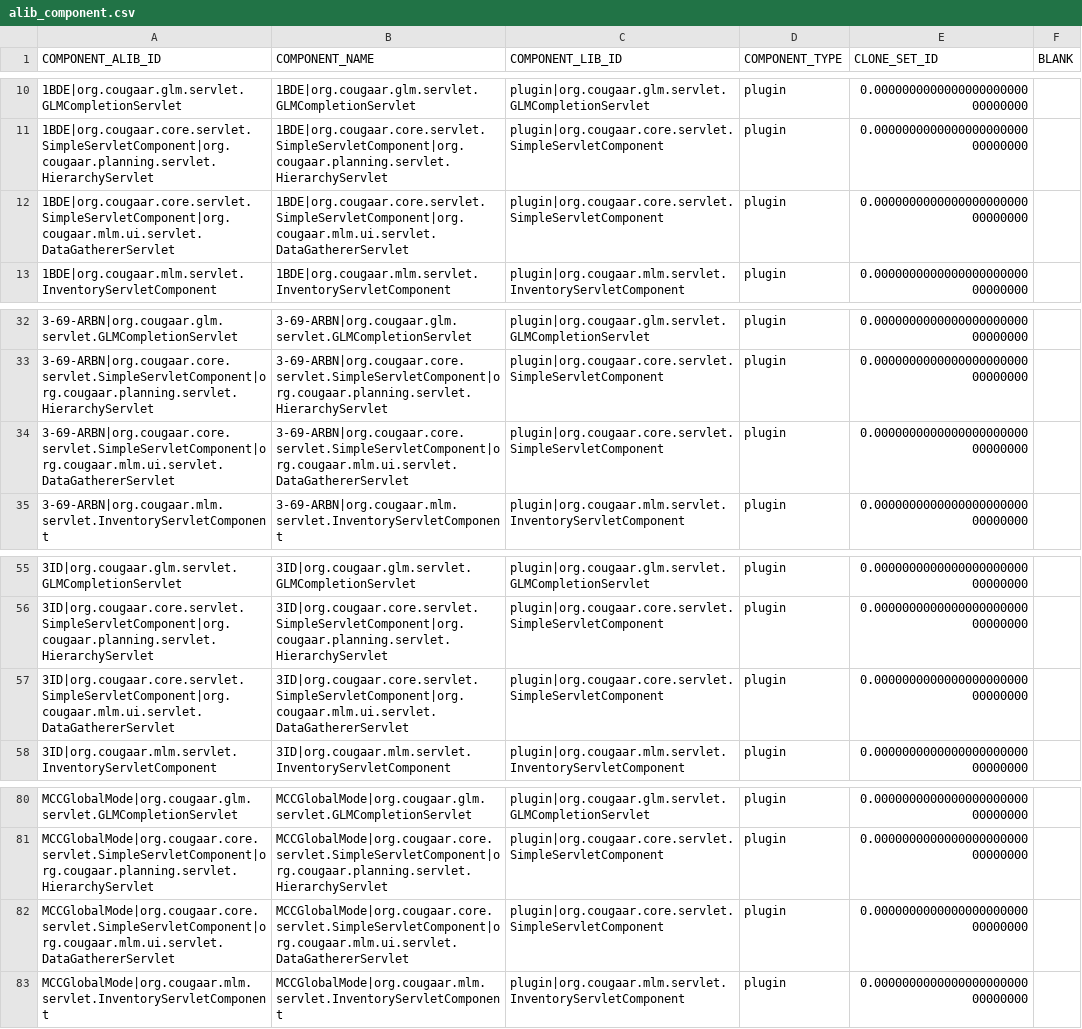
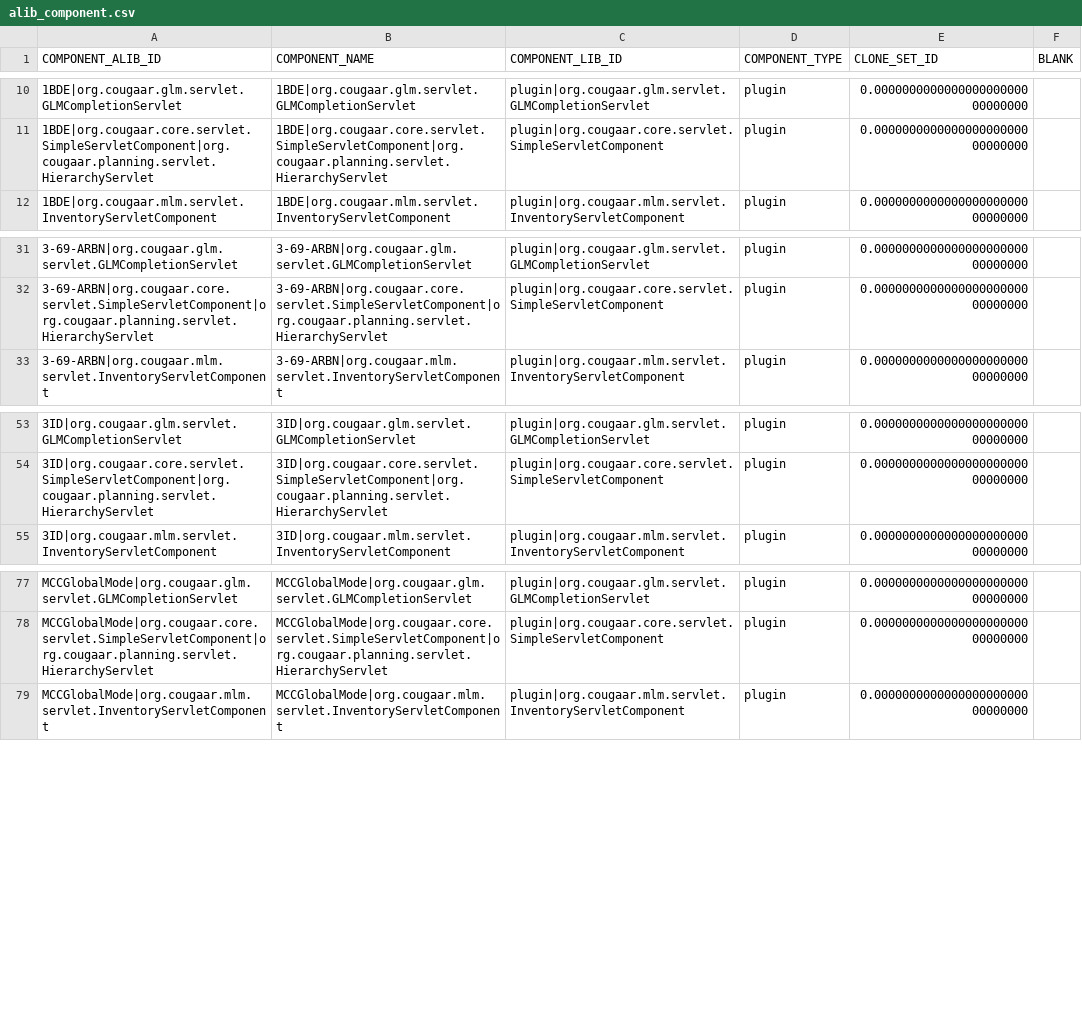
Before and after one commit to codeaudit/cougaar-csmart, a CSV file: csmart/data/database/csv/alib_component.csv, drawn as a sheet; only a part is shown, gaps mark what is left out.

```diff
--- a/csmart/data/database/csv/alib_component.csv
+++ b/csmart/data/database/csv/alib_component.csv
@@ -11,3 +11,2 @@ COMPONENT_ALIB_ID,COMPONENT_NAME,COMPONENT_LIB_ID,COMPONENT_TYPE,CLONE_SET_ID,BL
 "1BDE|org.cougaar.core.servlet.SimpleServletComponent|org.cougaar.planning.servlet.HierarchyServlet","1BDE|org.cougaar.core.servlet.SimpleServletComponent|org.cougaar.planning.servlet.HierarchyServlet","plugin|org.cougaar.core.servlet.SimpleServletComponent","plugin",0.000000000000000000000000000000,
-"1BDE|org.cougaar.core.servlet.SimpleServletComponent|org.cougaar.mlm.ui.servlet.DataGathererServlet","1BDE|org.cougaar.core.servlet.SimpleServletComponent|org.cougaar.mlm.ui.servlet.DataGathererServlet","plugin|org.cougaar.core.servlet.SimpleServletComponent","plugin",0.000000000000000000000000000000,
 "1BDE|org.cougaar.mlm.servlet.InventoryServletComponent","1BDE|org.cougaar.mlm.servlet.InventoryServletComponent","plugin|org.cougaar.mlm.servlet.InventoryServletComponent","plugin",0.000000000000000000000000000000,
@@ -33,3 +32,2 @@ COMPONENT_ALIB_ID,COMPONENT_NAME,COMPONENT_LIB_ID,COMPONENT_TYPE,CLONE_SET_ID,BL
 "3-69-ARBN|org.cougaar.core.servlet.SimpleServletComponent|org.cougaar.planning.servlet.HierarchyServlet","3-69-ARBN|org.cougaar.core.servlet.SimpleServletComponent|org.cougaar.planning.servlet.HierarchyServlet","plugin|org.cougaar.core.servlet.SimpleServletComponent","plugin",0.000000000000000000000000000000,
-"3-69-ARBN|org.cougaar.core.servlet.SimpleServletComponent|org.cougaar.mlm.ui.servlet.DataGathererServlet","3-69-ARBN|org.cougaar.core.servlet.SimpleServletComponent|org.cougaar.mlm.ui.servlet.DataGathererServlet","plugin|org.cougaar.core.servlet.SimpleServletComponent","plugin",0.000000000000000000000000000000,
 "3-69-ARBN|org.cougaar.mlm.servlet.InventoryServletComponent","3-69-ARBN|org.cougaar.mlm.servlet.InventoryServletComponent","plugin|org.cougaar.mlm.servlet.InventoryServletComponent","plugin",0.000000000000000000000000000000,
@@ -56,3 +54,2 @@ COMPONENT_ALIB_ID,COMPONENT_NAME,COMPONENT_LIB_ID,COMPONENT_TYPE,CLONE_SET_ID,BL
 "3ID|org.cougaar.core.servlet.SimpleServletComponent|org.cougaar.planning.servlet.HierarchyServlet","3ID|org.cougaar.core.servlet.SimpleServletComponent|org.cougaar.planning.servlet.HierarchyServlet","plugin|org.cougaar.core.servlet.SimpleServletComponent","plugin",0.000000000000000000000000000000,
-"3ID|org.cougaar.core.servlet.SimpleServletComponent|org.cougaar.mlm.ui.servlet.DataGathererServlet","3ID|org.cougaar.core.servlet.SimpleServletComponent|org.cougaar.mlm.ui.servlet.DataGathererServlet","plugin|org.cougaar.core.servlet.SimpleServletComponent","plugin",0.000000000000000000000000000000,
 "3ID|org.cougaar.mlm.servlet.InventoryServletComponent","3ID|org.cougaar.mlm.servlet.InventoryServletComponent","plugin|org.cougaar.mlm.servlet.InventoryServletComponent","plugin",0.000000000000000000000000000000,
@@ -81,3 +78,2 @@ COMPONENT_ALIB_ID,COMPONENT_NAME,COMPONENT_LIB_ID,COMPONENT_TYPE,CLONE_SET_ID,BL
 "MCCGlobalMode|org.cougaar.core.servlet.SimpleServletComponent|org.cougaar.planning.servlet.HierarchyServlet","MCCGlobalMode|org.cougaar.core.servlet.SimpleServletComponent|org.cougaar.planning.servlet.HierarchyServlet","plugin|org.cougaar.core.servlet.SimpleServletComponent","plugin",0.000000000000000000000000000000,
-"MCCGlobalMode|org.cougaar.core.servlet.SimpleServletComponent|org.cougaar.mlm.ui.servlet.DataGathererServlet","MCCGlobalMode|org.cougaar.core.servlet.SimpleServletComponent|org.cougaar.mlm.ui.servlet.DataGathererServlet","plugin|org.cougaar.core.servlet.SimpleServletComponent","plugin",0.000000000000000000000000000000,
 "MCCGlobalMode|org.cougaar.mlm.servlet.InventoryServletComponent","MCCGlobalMode|org.cougaar.mlm.servlet.InventoryServletComponent","plugin|org.cougaar.mlm.servlet.InventoryServletComponent","plugin",0.000000000000000000000000000000,
```
Also changed, not shown: csmart/data/database/csv/asb_component_arg.csv, csmart/data/database/csv/asb_component_hierarchy.csv.
